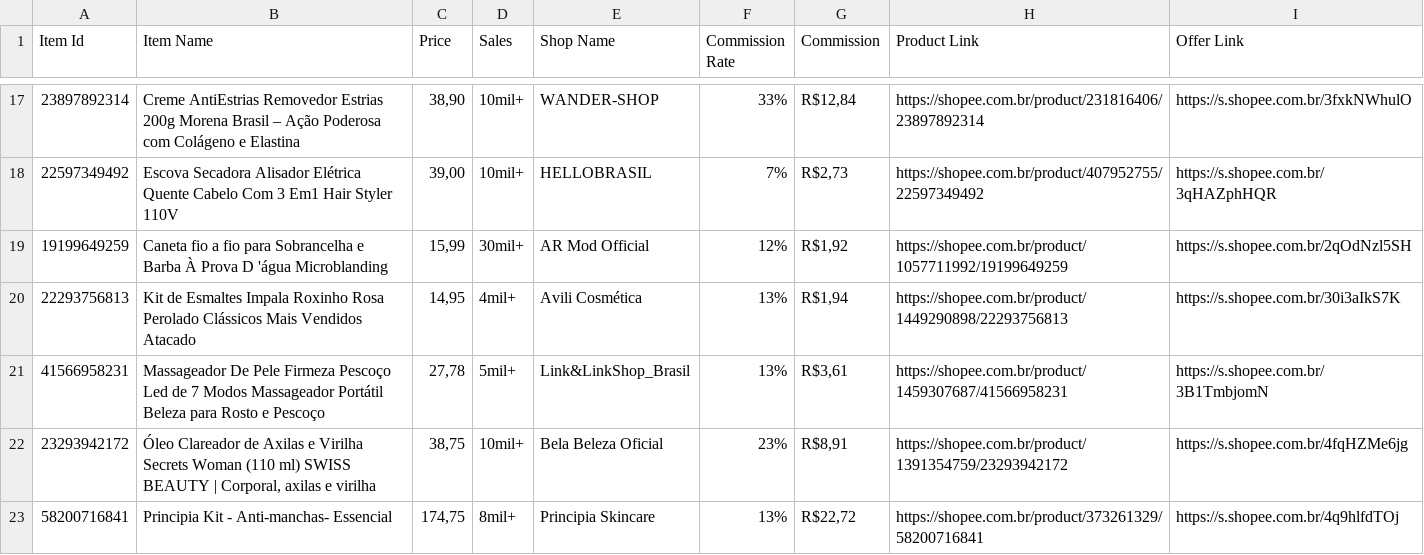
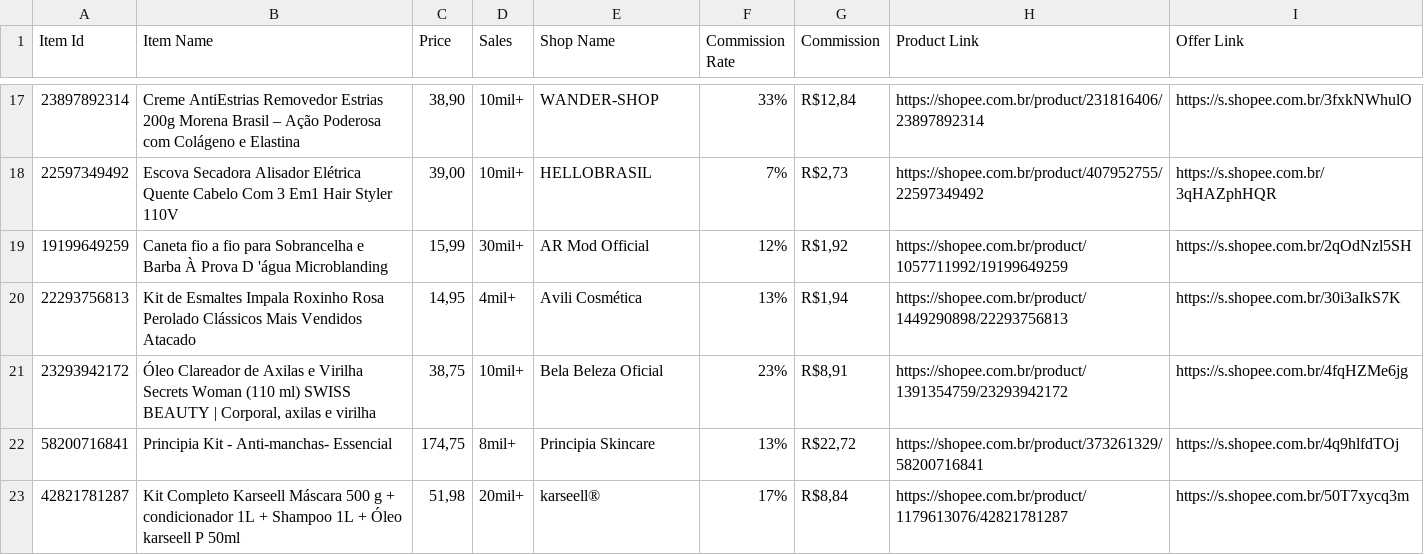
Before and after one commit to MercadimShopp/mercadim-site, a CSV file: data/beleza-cuidados.csv, drawn as a sheet; only a part is shown, gaps mark what is left out; the shorter side is filled out with more unchanged rows; the diff names each change by its address in the sheet, - before the commit and + after, or states it on an @@ line.

Commit message:
Update beleza-cuidados.csv

```diff
--- a/data/beleza-cuidados.csv
+++ b/data/beleza-cuidados.csv
-row 21: 41566958231 | Massageador De Pele Firmeza Pescoço Led de 7 Modos Massageador Portátil Beleza para Rosto e Pescoço | 27,78 | 5mil+ | Link&LinkShop_Brasil | 13% | R$3,61 | https://shopee.com.br/product/1459307687/41566958231 | https://s.shopee.com.br/3B1TmbjomN
```
